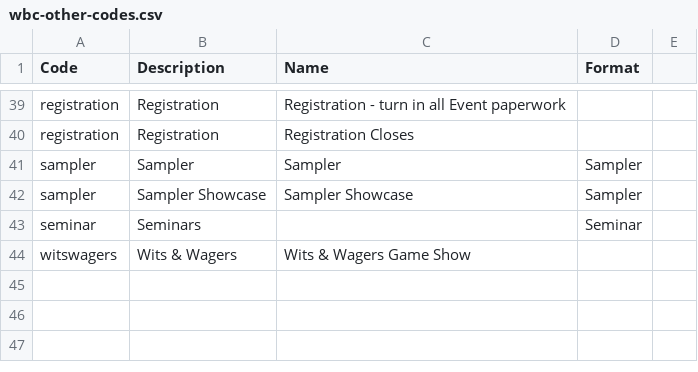
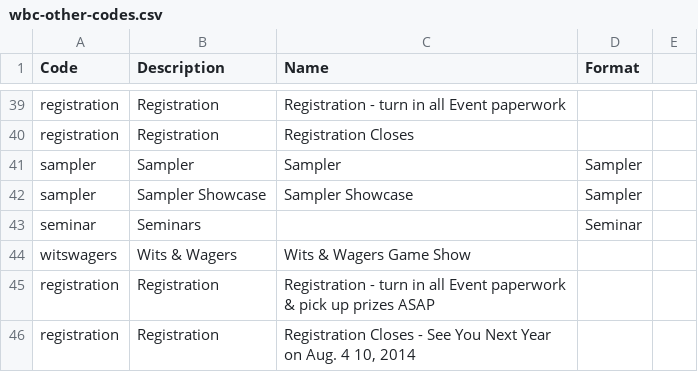
Before and after one commit to wcraigtrader/wbc, a CSV file: wbc-other-codes.csv, drawn as a sheet; only a part is shown, gaps mark what is left out; the diff names each change by its address in the sheet, - before the commit and + after, or states it on an @@ line.

```diff
--- a/wbc-other-codes.csv
+++ b/wbc-other-codes.csv
+row 45: registration | Registration | Registration - turn in all Event paperwork & pick up prizes ASAP
+row 46: registration | Registration | Registration Closes - See You Next Year on Aug. 4 10, 2014
```
Also changed, not shown: wbc-event-codes.csv, 2 other files.
